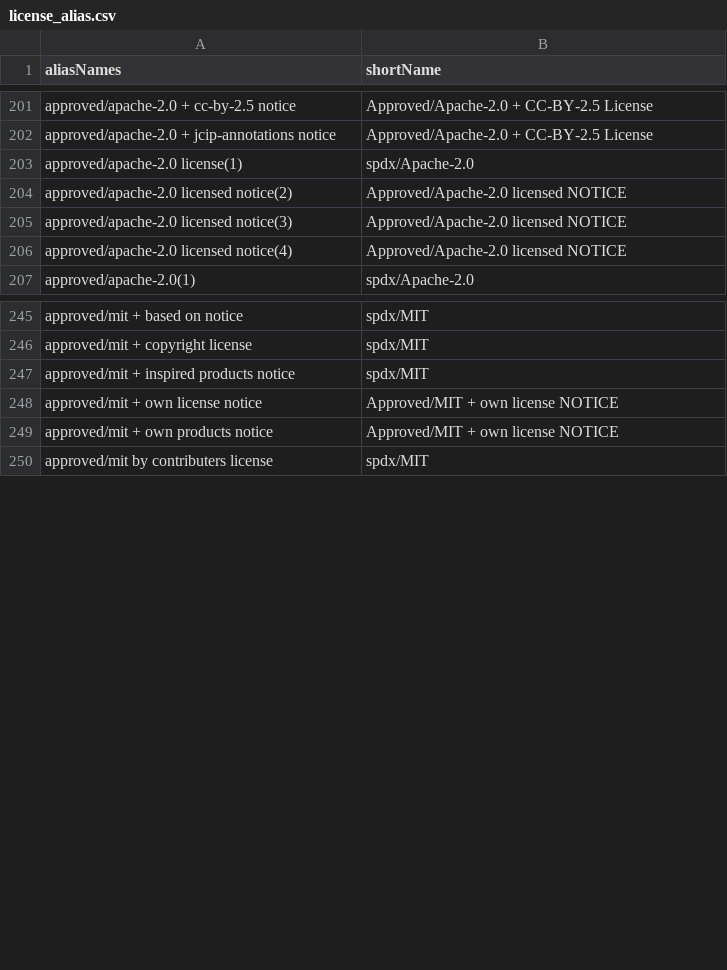
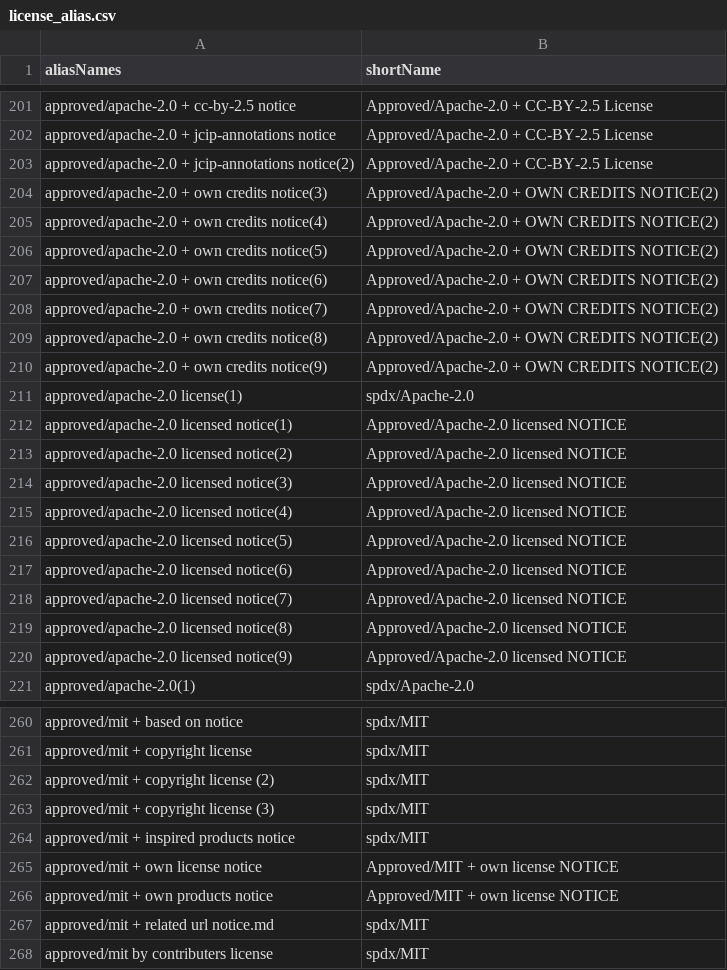
Before and after one commit to reversi-fun/license_doc_similality1, a CSV file: config/license_alias.csv, drawn as a sheet; only a part is shown, gaps mark what is left out; the diff covers the shown part only.

Commit message:
add license text data

```diff
--- a/config/license_alias.csv
+++ b/config/license_alias.csv
@@ -202,3 +202,12 @@ approved/apache-2.0 + cc-by-2.5 notice,Approved/Apache-2.0 + CC-BY-2.5 License
 approved/apache-2.0 + jcip-annotations notice,Approved/Apache-2.0 + CC-BY-2.5 License
+approved/apache-2.0 + jcip-annotations notice(2),Approved/Apache-2.0 + CC-BY-2.5 License
+approved/apache-2.0 + own credits notice(3),Approved/Apache-2.0 + OWN CREDITS NOTICE(2)
+approved/apache-2.0 + own credits notice(4),Approved/Apache-2.0 + OWN CREDITS NOTICE(2)
+approved/apache-2.0 + own credits notice(5),Approved/Apache-2.0 + OWN CREDITS NOTICE(2)
+approved/apache-2.0 + own credits notice(6),Approved/Apache-2.0 + OWN CREDITS NOTICE(2)
+approved/apache-2.0 + own credits notice(7),Approved/Apache-2.0 + OWN CREDITS NOTICE(2)
+approved/apache-2.0 + own credits notice(8),Approved/Apache-2.0 + OWN CREDITS NOTICE(2)
+approved/apache-2.0 + own credits notice(9),Approved/Apache-2.0 + OWN CREDITS NOTICE(2)
 approved/apache-2.0 license(1),spdx/Apache-2.0
+approved/apache-2.0 licensed notice(1),Approved/Apache-2.0 licensed NOTICE
 approved/apache-2.0 licensed notice(2),Approved/Apache-2.0 licensed NOTICE
@@ -206,2 +215,7 @@ approved/apache-2.0 licensed notice(3),Approved/Apache-2.0 licensed NOTICE
 approved/apache-2.0 licensed notice(4),Approved/Apache-2.0 licensed NOTICE
+approved/apache-2.0 licensed notice(5),Approved/Apache-2.0 licensed NOTICE
+approved/apache-2.0 licensed notice(6),Approved/Apache-2.0 licensed NOTICE
+approved/apache-2.0 licensed notice(7),Approved/Apache-2.0 licensed NOTICE
+approved/apache-2.0 licensed notice(8),Approved/Apache-2.0 licensed NOTICE
+approved/apache-2.0 licensed notice(9),Approved/Apache-2.0 licensed NOTICE
 approved/apache-2.0(1),spdx/Apache-2.0
@@ -246,2 +261,4 @@ approved/mit + based on notice,spdx/MIT
 approved/mit + copyright license,spdx/MIT
+approved/mit + copyright license (2),spdx/MIT
+approved/mit + copyright license (3),spdx/MIT
 approved/mit + inspired products notice,spdx/MIT
@@ -249,2 +266,3 @@ approved/mit + own license notice,Approved/MIT + own license NOTICE
 approved/mit + own products notice,Approved/MIT + own license NOTICE
+approved/mit + related url notice.md,spdx/MIT
 approved/mit by contributers license,spdx/MIT
```
Also changed, not shown: 7 added rows, 1 removed row and 6 edited cells elsewhere in this file, 44 other files.
